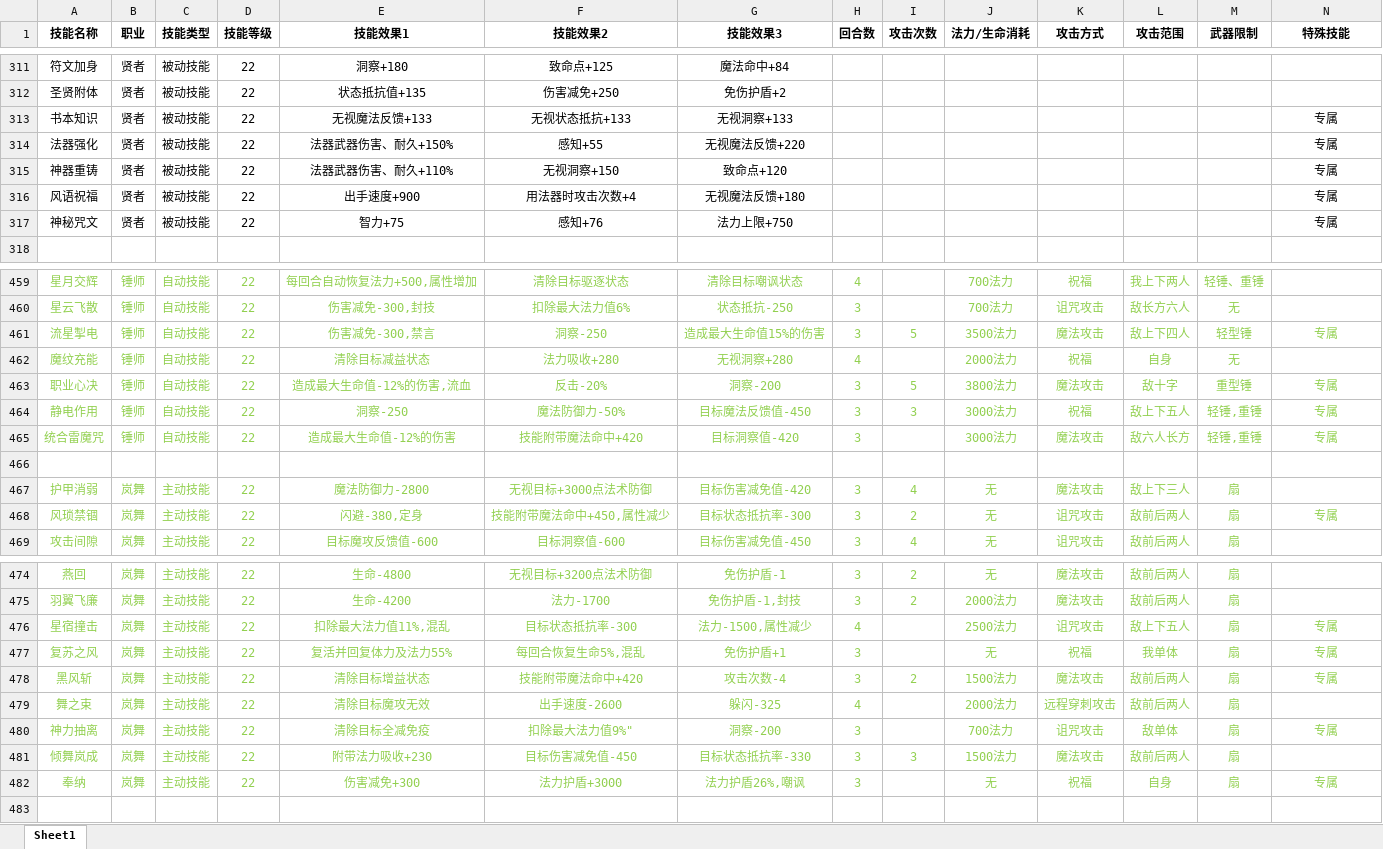
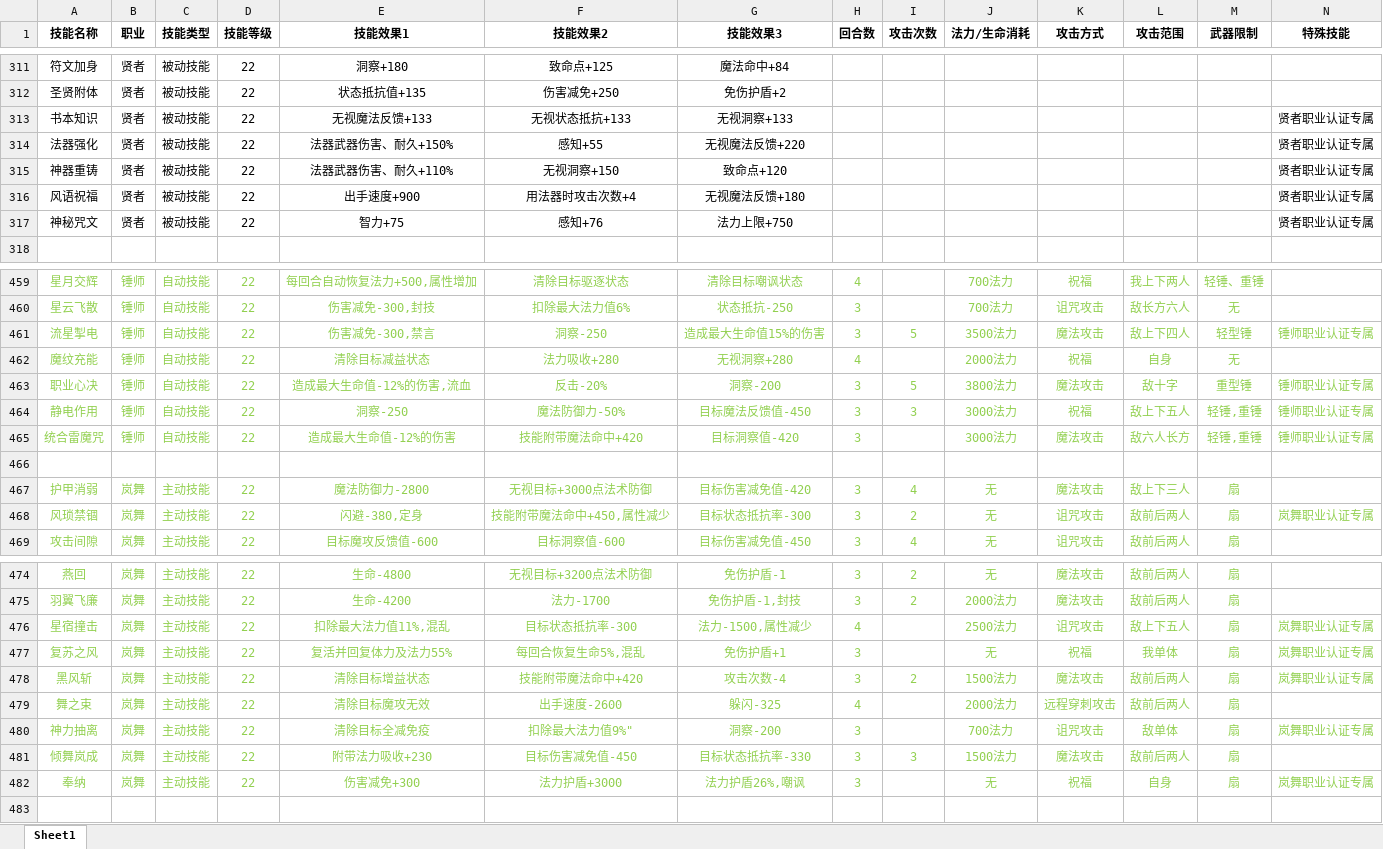
Before and after one commit to treefuture/World-Online, an Excel workbook: 22级技能效果.xlsx, sheet Sheet1, drawn as a sheet; only a part is shown, gaps mark what is left out; values as stored, in another font and other column widths than the file's, no borders; the diff covers the shown part only; the diff names each change by its address in the sheet, - before the commit and + after, or states it on an @@ line.

```diff
--- a/22级技能效果.xlsx (sheet Sheet1)
+++ b/22级技能效果.xlsx (sheet Sheet1)
-N313:N317 (特殊技能): 专属
+N313:N317 (特殊技能): 贤者职业认证专属
-N461 (特殊技能): 专属
+N461 (特殊技能): 锤师职业认证专属
-N463:N465 (特殊技能): 专属
+N463:N465 (特殊技能): 锤师职业认证专属
-N468 (特殊技能): 专属
+N468 (特殊技能): 岚舞职业认证专属
-N476:N478 (特殊技能): 专属
+N476:N478 (特殊技能): 岚舞职业认证专属
-N480 (特殊技能): 专属
+N480 (特殊技能): 岚舞职业认证专属
-N482 (特殊技能): 专属
+N482 (特殊技能): 岚舞职业认证专属
```
Also changed, not shown: 59 edited cells elsewhere in this sheet.
